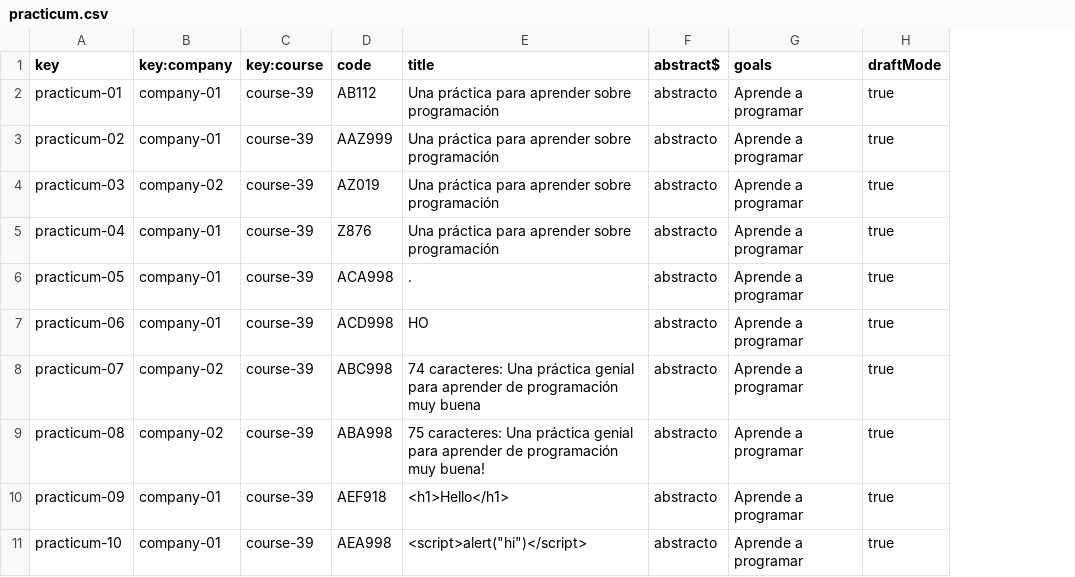
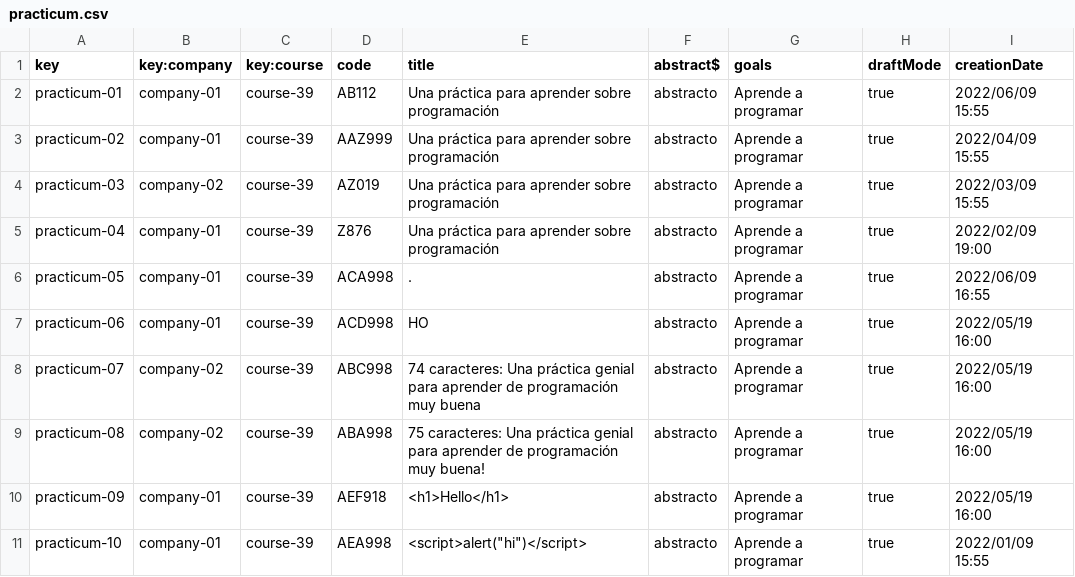
Before and after one commit to Miguel-Angel-Roldan-Garcia/Acme-L3, a CSV file: src/main/webapp/WEB-INF/resources/sample-data/practicum.csv, drawn as a sheet; only a part is shown; the diff names each change by its address in the sheet, - before the commit and + after, or states it on an @@ line.

Commit message:
dashboard company

```diff
--- a/src/main/webapp/WEB-INF/resources/sample-data/practicum.csv
+++ b/src/main/webapp/WEB-INF/resources/sample-data/practicum.csv
+column I (creationDate), rows 2-11: 2022/06/09 15:55 | 2022/04/09 15:55 | 2022/03/09 15:55 | 2022/02/09 19:00 | 2022/06/09 16:55 | 2022/05/19 16:00 | 2022/05/19 16:00 | 2022/05/19 16:00 | 2022/05/19 16:00 | 2022/01/09 15:55
```
Also changed, not shown: 20 other files.
